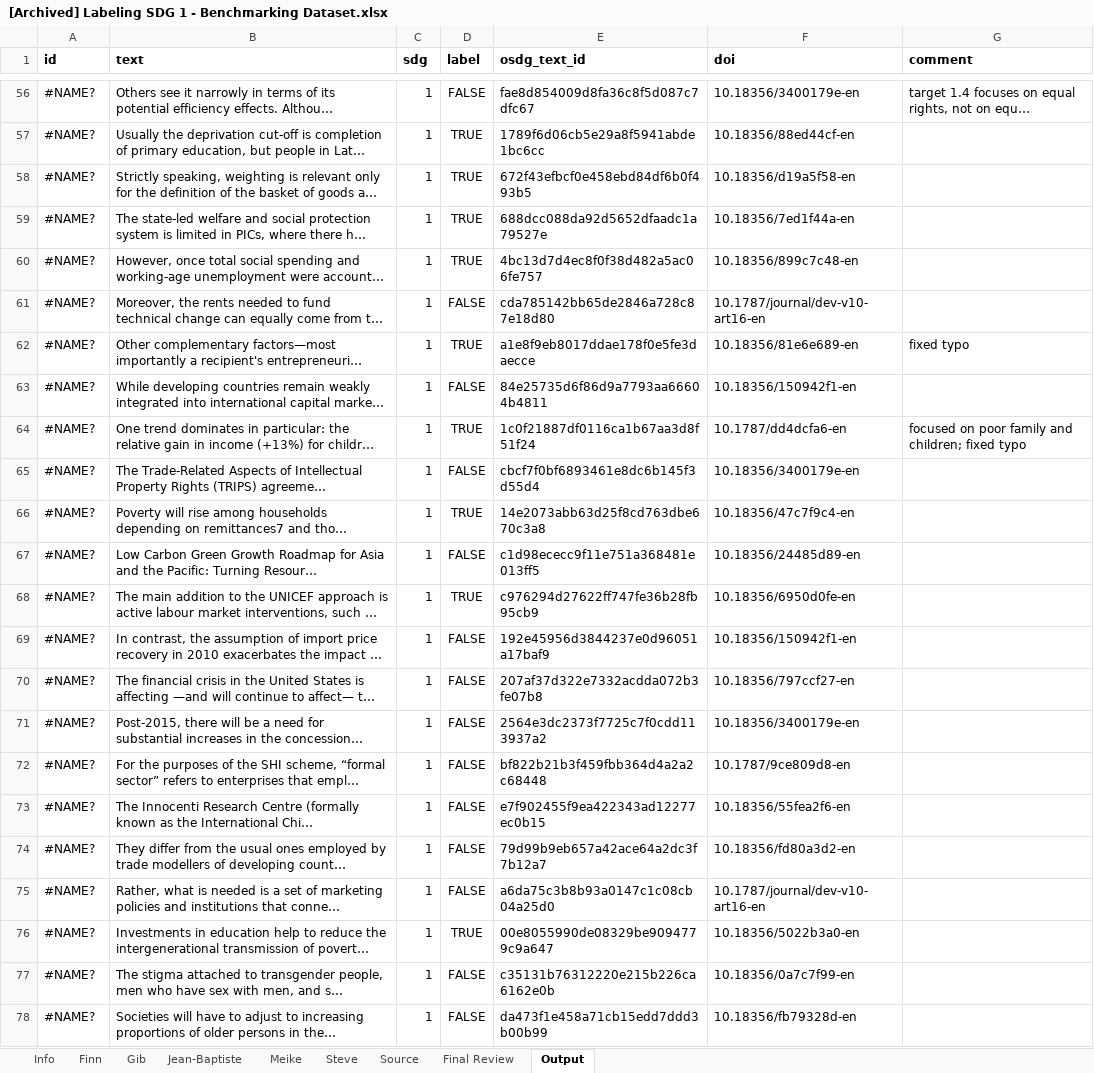
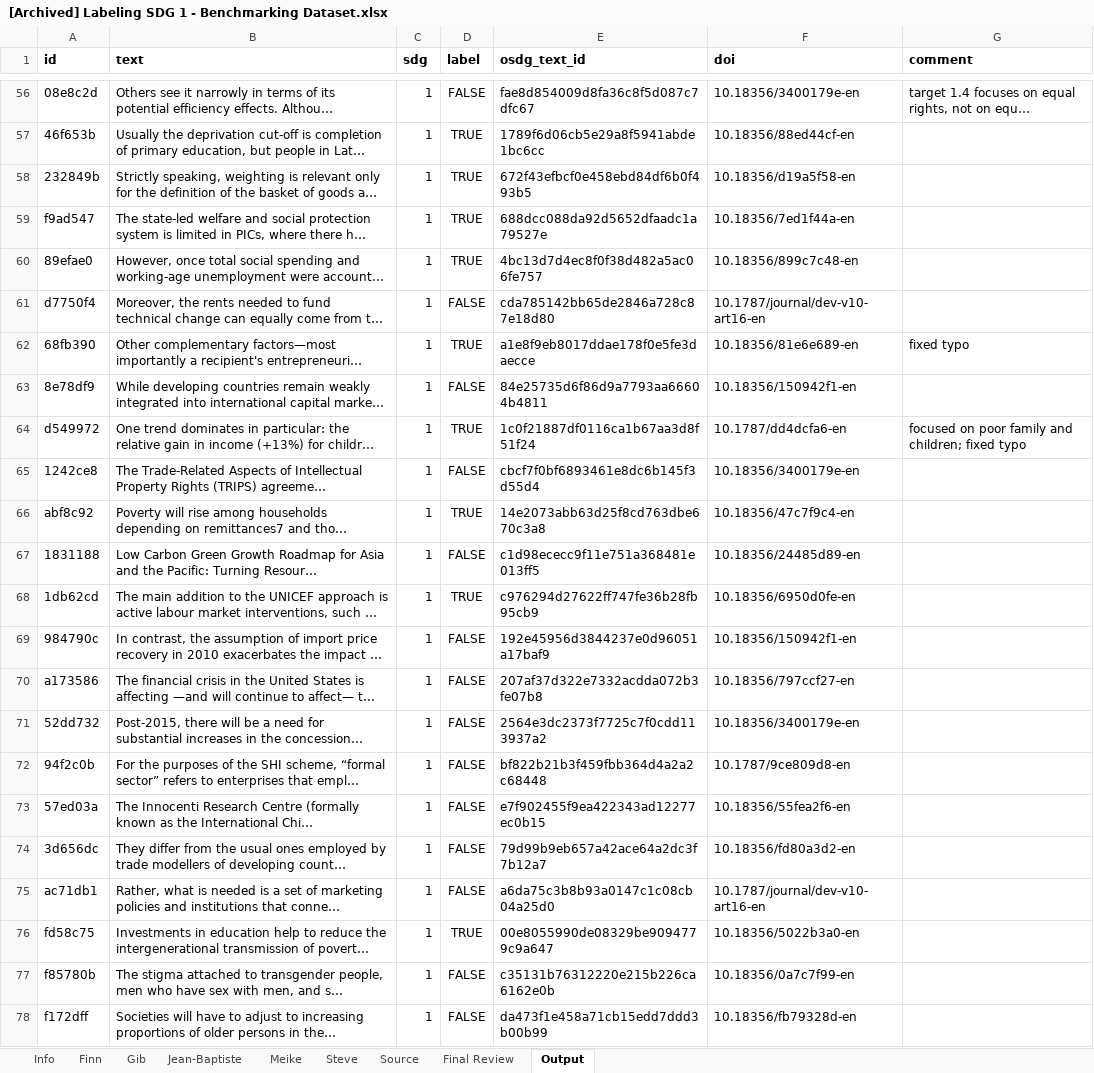
Before and after one commit to meikemorren/SDG, an Excel workbook: analysis/data/annotation/[Archived] Labeling SDG 1 - Benchmarking Dataset.xlsx, sheet Output, drawn as a sheet; only a part is shown, gaps mark what is left out; long unchanged cells end in …; values as stored, in another font and other column widths than the file's, no borders; charts and pictures not drawn; the diff covers the shown part only; the diff names each change by its address in the sheet, - before the commit and + after, or states it on an @@ line.

```diff
--- a/analysis/data/annotation/[Archived] Labeling SDG 1 - Benchmarking Dataset.xlsx (sheet Output)
+++ b/analysis/data/annotation/[Archived] Labeling SDG 1 - Benchmarking Dataset.xlsx (sheet Output)
-A56 (id): #NAME?
+A56 (id): 08e8c2d
-A57 (id): #NAME?
+A57 (id): 46f653b
-A58 (id): #NAME?
+A58 (id): 232849b
-A59 (id): #NAME?
+A59 (id): f9ad547
-A60 (id): #NAME?
+A60 (id): 89efae0
-A61 (id): #NAME?
+A61 (id): d7750f4
-A62 (id): #NAME?
+A62 (id): 68fb390
-A63 (id): #NAME?
+A63 (id): 8e78df9
-A64 (id): #NAME?
+A64 (id): d549972
-A65 (id): #NAME?
+A65 (id): 1242ce8
-A66 (id): #NAME?
+A66 (id): abf8c92
-A67 (id): #NAME?
+A67 (id): 1831188
-A68 (id): #NAME?
+A68 (id): 1db62cd
-A69 (id): #NAME?
+A69 (id): 984790c
-A70 (id): #NAME?
+A70 (id): a173586
-A71 (id): #NAME?
+A71 (id): 52dd732
-A72 (id): #NAME?
+A72 (id): 94f2c0b
-A73 (id): #NAME?
+A73 (id): 57ed03a
-A74 (id): #NAME?
+A74 (id): 3d656dc
-A75 (id): #NAME?
+A75 (id): ac71db1
-A76 (id): #NAME?
+A76 (id): fd58c75
-A77 (id): #NAME?
+A77 (id): f85780b
-A78 (id): #NAME?
+A78 (id): f172dff
```
Also changed, not shown: 54 edited cells elsewhere in this sheet, sheet Final Review, analysis/data/annotation/[Archived] Labeling SDG 10 - Benchmarking Dataset.xlsx, analysis/data/annotation/[Archived] Labeling SDG 2 - Benchmarking Dataset.xlsx, 15 other files.
